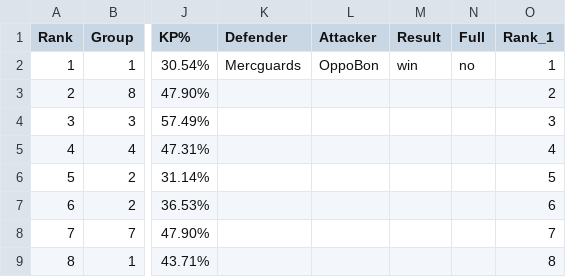
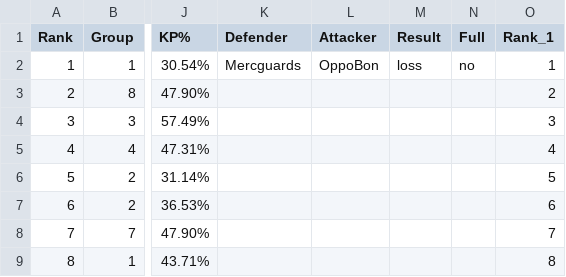
Before and after one commit to JabariWilliams/MG-War-App, a CSV file: public/MGvOppoBon_02-13-26.csv, drawn as a sheet; only a part is shown, gaps mark what is left out; the diff names each change by its address in the sheet, - before the commit and + after, or states it on an @@ line.

Commit message:
Update MGvOppoBon_02-13-26.csv

```diff
--- a/public/MGvOppoBon_02-13-26.csv
+++ b/public/MGvOppoBon_02-13-26.csv
-M2 (Result): win
+M2 (Result): loss
```
